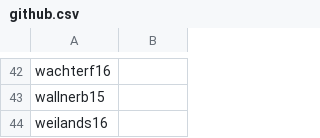
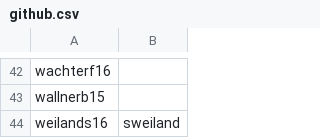
Before and after one commit to xbrunnemi/fhj.swengb2017.course, a CSV file: common/src/main/resources/at/fhj/swengb/common/github.csv, drawn as a sheet; only a part is shown, gaps mark what is left out.

Commit message:
Add github username

```diff
--- a/common/src/main/resources/at/fhj/swengb/common/github.csv
+++ b/common/src/main/resources/at/fhj/swengb/common/github.csv
@@ -43,2 +43,2 @@
 "wallnerb15",""
-"weilands16",""
+"weilands16","sweiland"
```
